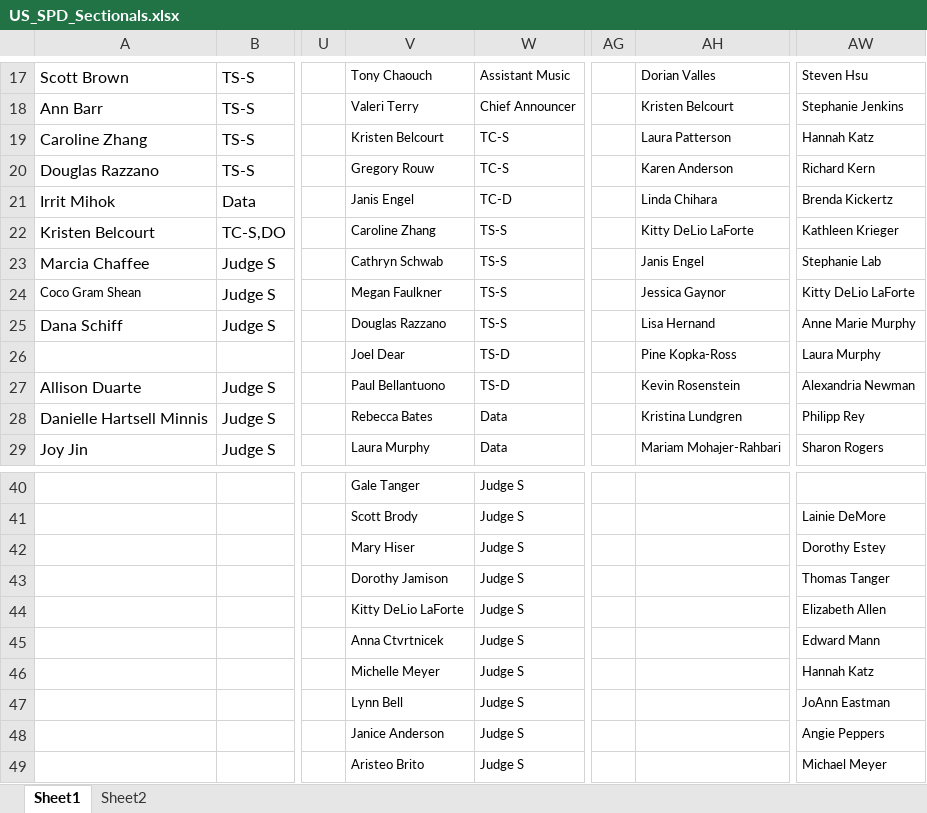
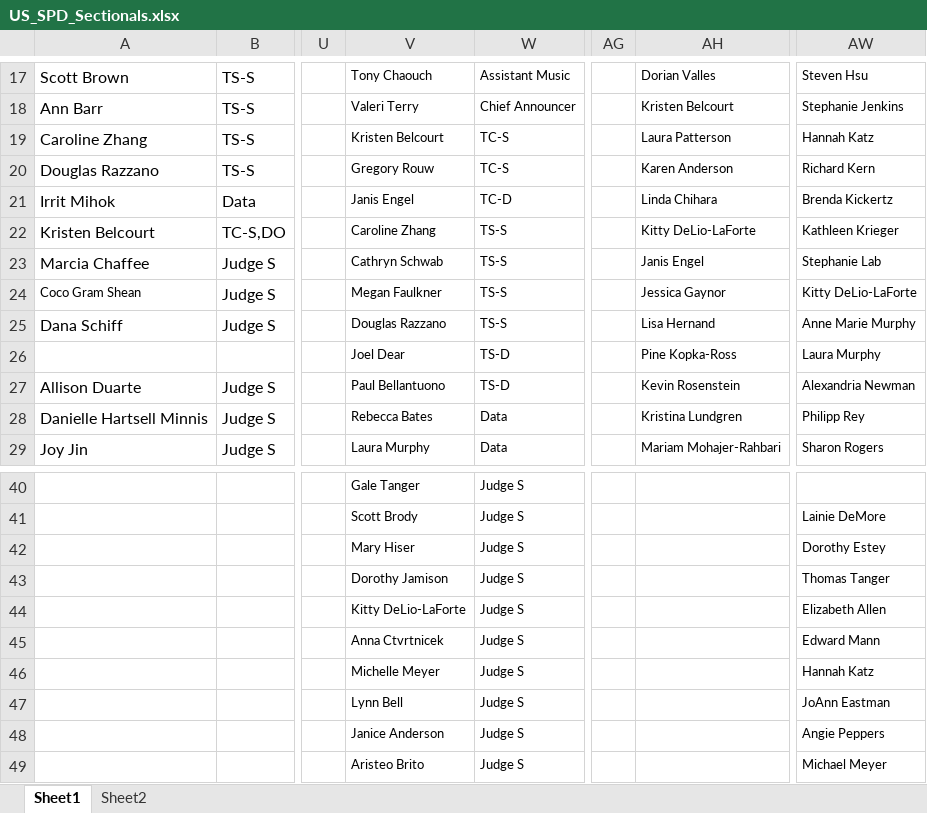
Before and after one commit to rachaelnaphtal/skating-orc, an Excel workbook: activityAnalysis/US_SPD_Sectionals.xlsx, sheet Sheet1, drawn as a sheet; only a part is shown, gaps mark what is left out; values as stored, in another font and other column widths than the file's, no borders; the diff names each change by its address in the sheet, - before the commit and + after, or states it on an @@ line.

```diff
--- a/activityAnalysis/US_SPD_Sectionals.xlsx (sheet Sheet1)
+++ b/activityAnalysis/US_SPD_Sectionals.xlsx (sheet Sheet1)
-AH22: Kitty DeLio LaForte
+AH22: Kitty DeLio-LaForte
-AW24: Kitty DeLio LaForte
+AW24: Kitty DeLio-LaForte
-V44: Kitty DeLio LaForte
+V44: Kitty DeLio-LaForte
```
Also changed, not shown: activityAnalysis/US_Champs.xlsx, 10 other files.
